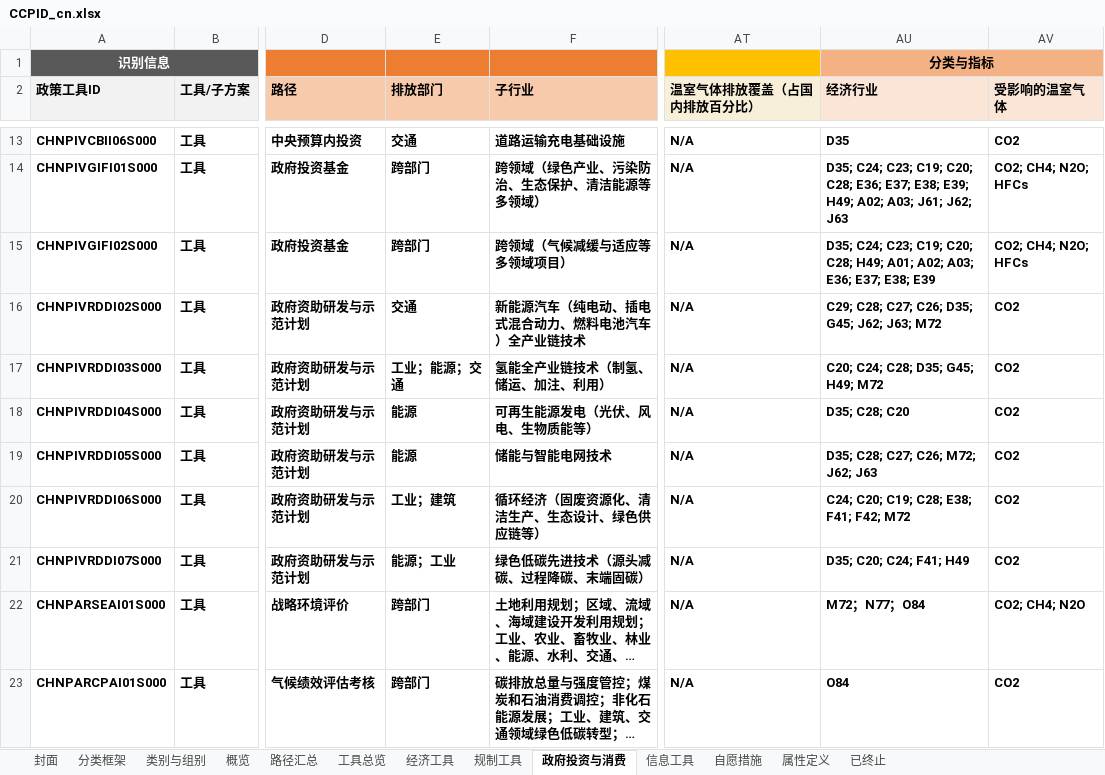
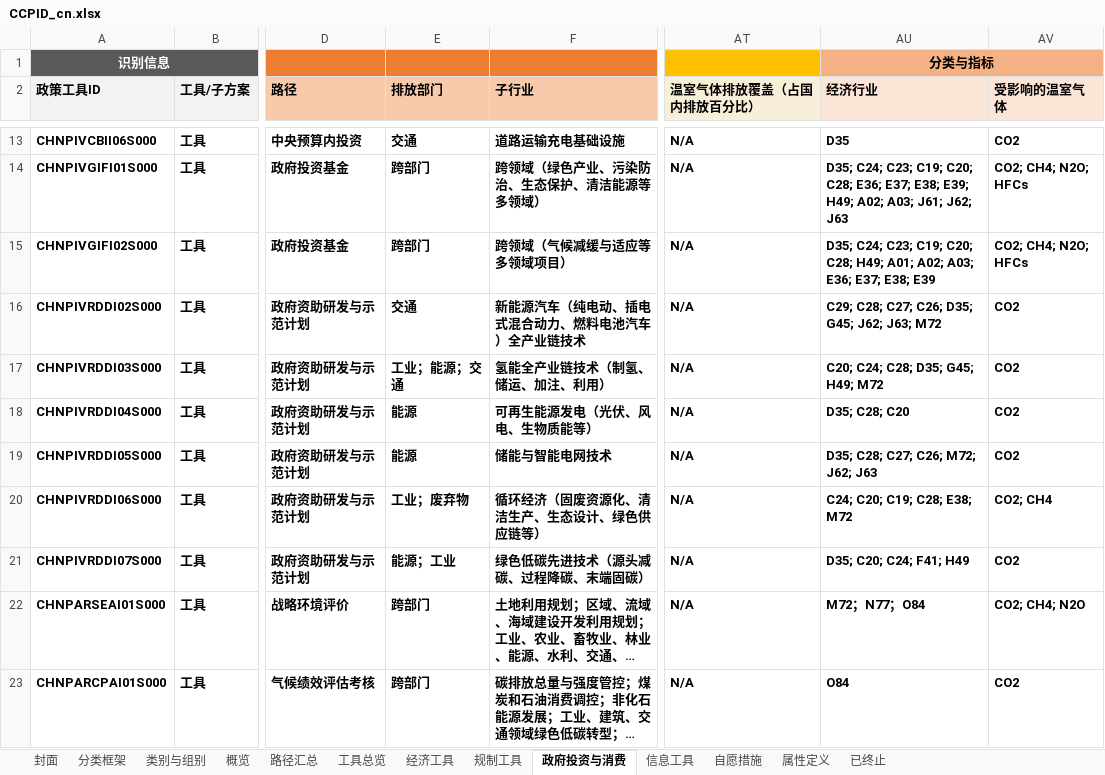
Before and after one commit to MGFPKU/CCPID, an Excel workbook: docs/CCPID_cn.xlsx, sheet 政府投资与消费, drawn as a sheet; only a part is shown, gaps mark what is left out; long unchanged cells end in …; values as stored, in another font and other column widths than the file's, no borders; the diff names each change by its address in the sheet, - before the commit and + after, or states it on an @@ line.

```diff
--- a/docs/CCPID_cn.xlsx (sheet 政府投资与消费)
+++ b/docs/CCPID_cn.xlsx (sheet 政府投资与消费)
-E20 (排放部门): 工业；建筑
+E20 (排放部门): 工业；废弃物
-AU20 (经济行业): C24; C20; C19; C28; E38; F41; F42; M72
+AU20 (经济行业): C24; C20; C19; C28; E38; M72
-AV20 (受影响的温室气体): CO2
+AV20 (受影响的温室气体): CO2; CH4
```
Also changed, not shown: sheet 路径汇总, docs/CCPID_en.xlsx, outputs/CCPID_cn.xlsx, 8 other files.
